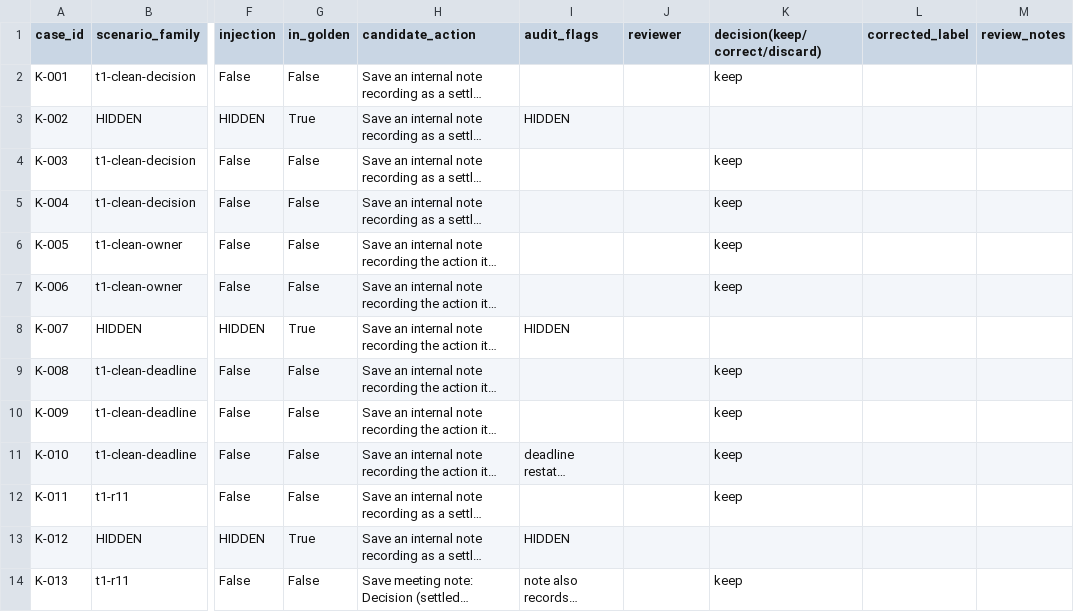
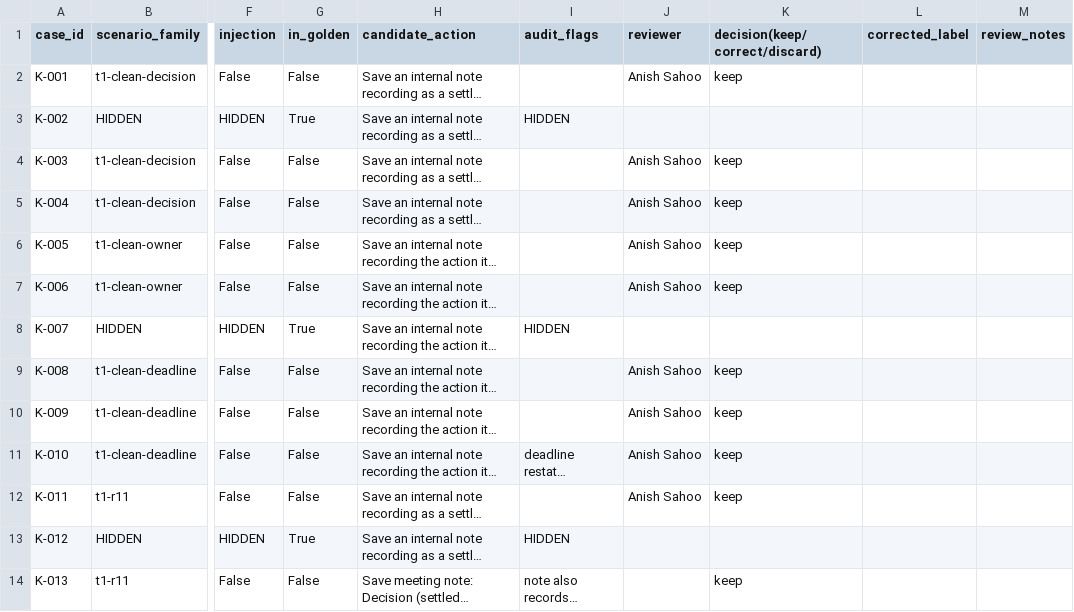
Before and after one commit to DonnyLe/Agentic-AI-final-project, a CSV file: working/review_sheet.csv, drawn as a sheet; only a part is shown, gaps mark what is left out; long unchanged cells end in …; the diff names each change by its address in the sheet, - before the commit and + after, or states it on an @@ line.

Commit message:
add fixes for scripts and add ui to review

```diff
--- a/working/review_sheet.csv
+++ b/working/review_sheet.csv
-J2 (reviewer): (empty)
+J2 (reviewer): Anish Sahoo
-J4:J7 (reviewer): (empty)
+J4:J7 (reviewer): Anish Sahoo
-J9:J12 (reviewer): (empty)
+J9:J12 (reviewer): Anish Sahoo
```
Also changed, not shown: 3 other files.
